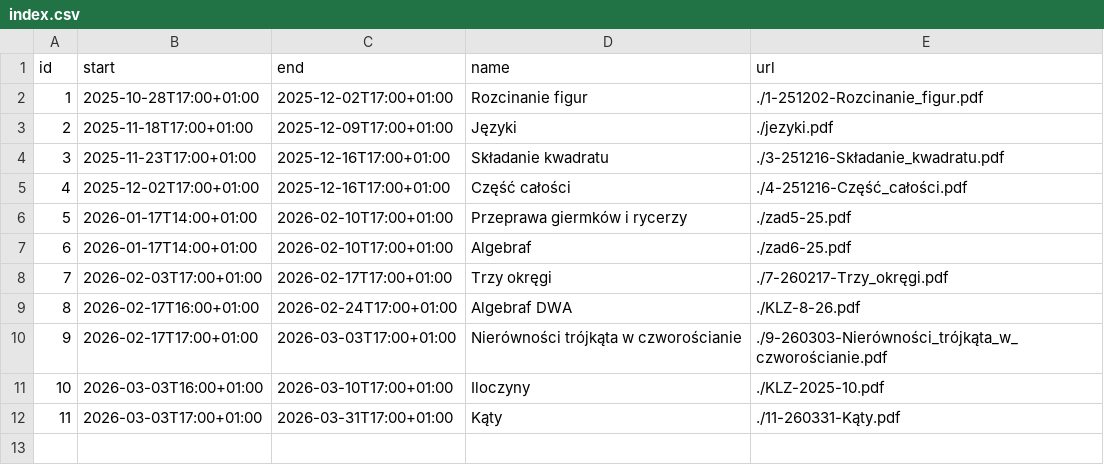
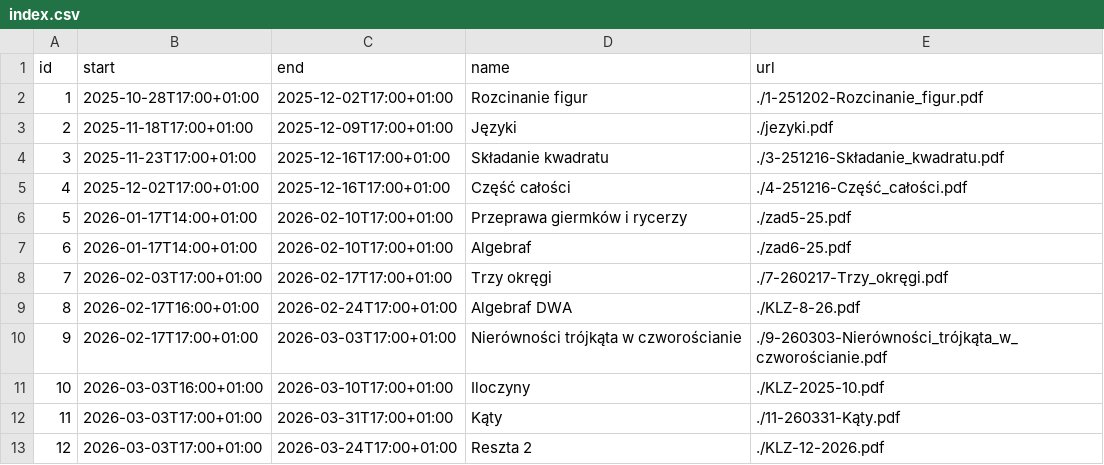
Before and after one commit to wkordalski/klz-data, a CSV file: ed25/index.csv, drawn as a sheet.

Commit message:
Add new entry for 'Reszta 2' in index.csv

```diff
--- a/ed25/index.csv
+++ b/ed25/index.csv
@@ -12 +12,2 @@ id,start,end,name,url
 11,2026-03-03T17:00+01:00,2026-03-31T17:00+01:00,Kąty,./11-260331-Kąty.pdf
+12,2026-03-03T17:00+01:00,2026-03-24T17:00+01:00,Reszta 2,./KLZ-12-2026.pdf
```
